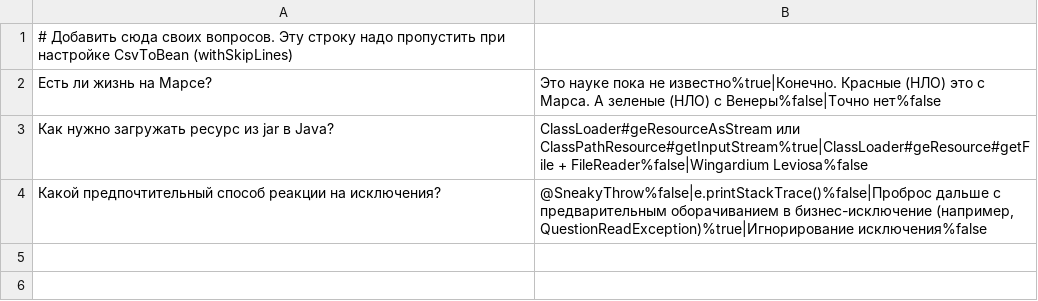
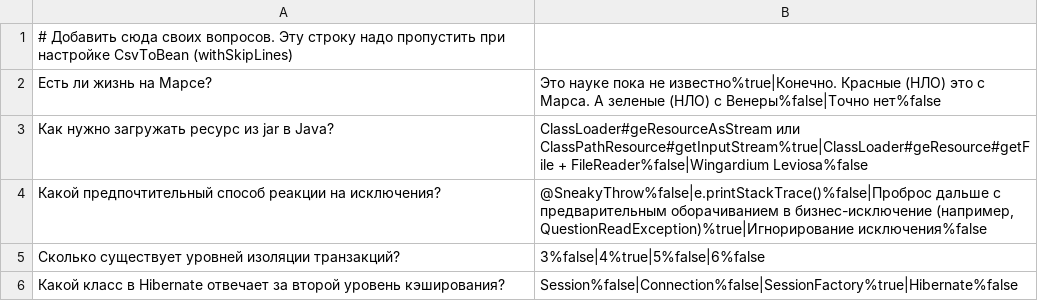
Before and after one commit to timofeev-vadim-96/2024-05-otus-spring-timofeev, a CSV file: hw03-spring-boot/src/main/resources/questions_ru.csv, drawn as a sheet.

```diff
--- a/hw03-spring-boot/src/main/resources/questions_ru.csv
+++ b/hw03-spring-boot/src/main/resources/questions_ru.csv
@@ -4 +4,3 @@
 Какой предпочтительный способ реакции на исключения?;@SneakyThrow%false|e.printStackTrace()%false|Проброс дальше с предварительным оборачиванием в бизнес-исключение (например, QuestionReadException)%true|Игнорирование исключения%false
+Сколько существует уровней изоляции транзакций?;3%false|4%true|5%false|6%false
+Какой класс в Hibernate отвечает за второй уровень кэширования?;Session%false|Connection%false|SessionFactory%true|Hibernate%false
```
Also changed, not shown: hw03-spring-boot/src/main/resources/questions.csv, 15 other files.
